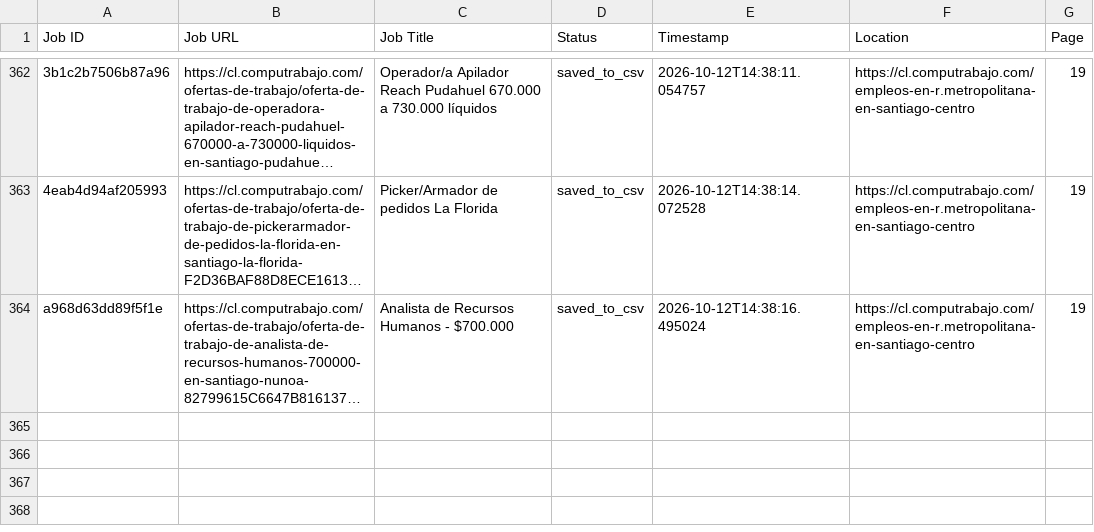
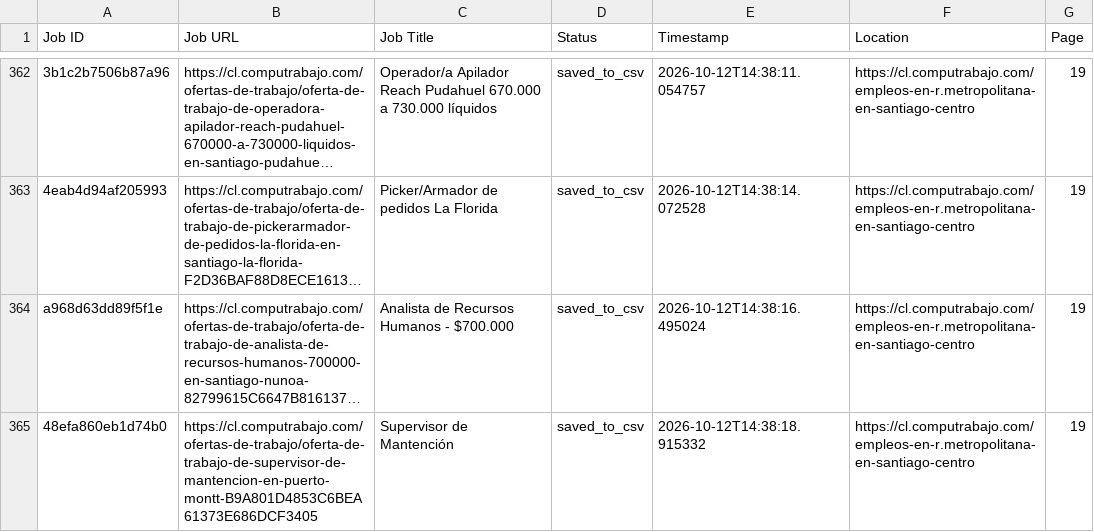
Before and after one commit to liliankason/computrabajo_chile_scraper, a CSV file: chile_processed.csv, drawn as a sheet; only a part is shown, gaps mark what is left out; long unchanged cells end in …; the diff names each change by its address in the sheet, - before the commit and + after, or states it on an @@ line.

```diff
--- a/chile_processed.csv
+++ b/chile_processed.csv
+row 365: 48efa860eb1d74b0 | https://cl.computrabajo.com/ofertas-de-trabajo/oferta-de-trabajo-de-supervisor-de-mantencion-en-puerto-montt-B9A801D4853C6BEA61373E686DCF3405 | Supervisor de Mantención | saved_to_csv | 2026-10-12T14:38:18.915332 | https://cl.computrabajo.com/empleos-en-r.metropolitana-en-santiago-centro | 19
```
Also changed, not shown: chile_scraped_jobs.csv, 1 other file.
